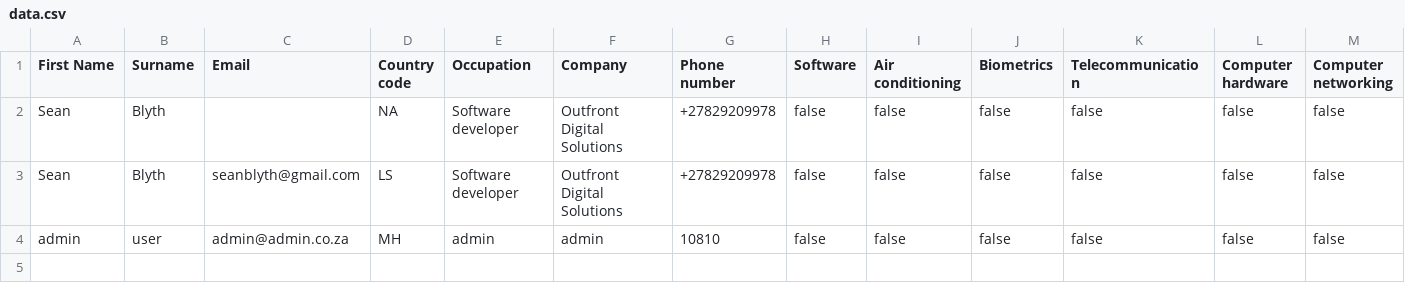
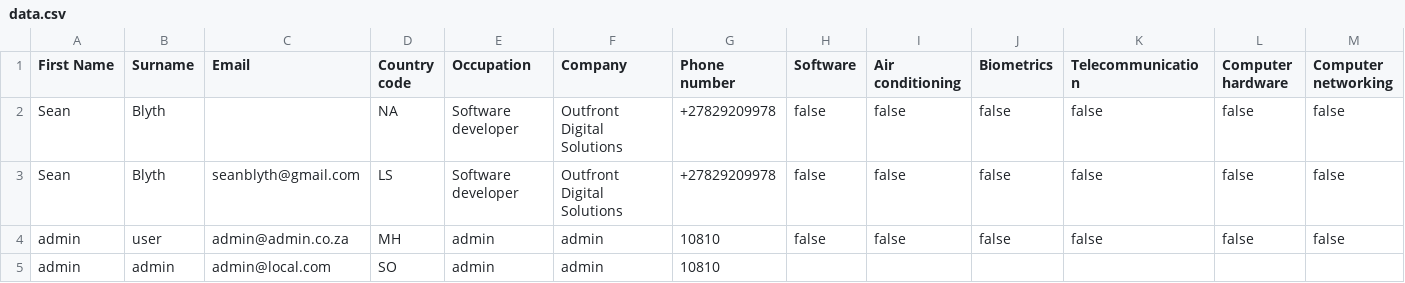
Before and after one commit to seanblyth/ict-city-namibia, a CSV file: public/csv/data.csv, drawn as a sheet; only a part is shown; rows hold the shown columns only; the diff names each change by its address in the sheet, - before the commit and + after, or states it on an @@ line.

```diff
--- a/public/csv/data.csv
+++ b/public/csv/data.csv
+row 5: admin | admin | admin@local.com | SO | admin | admin | 10810
```
Also changed, not shown: 1 other file.
